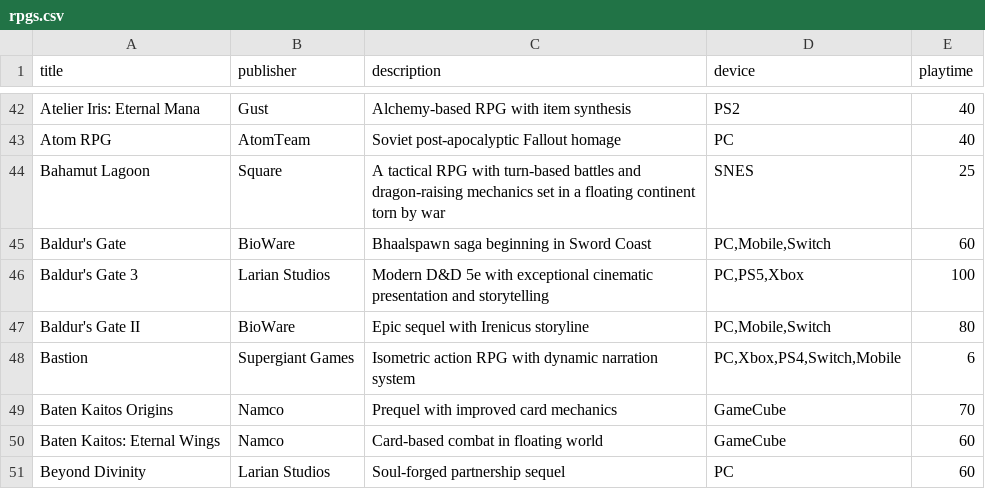
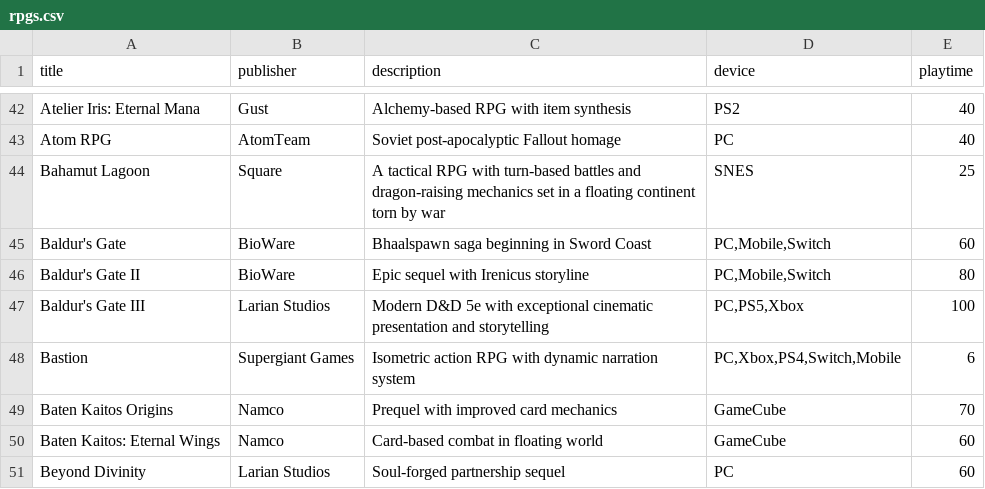
Before and after one commit to bittricky/rpgs, a CSV file: rpgs.csv, drawn as a sheet; only a part is shown, gaps mark what is left out.

Commit message:
fix(data): balders gate III

```diff
--- a/rpgs.csv
+++ b/rpgs.csv
@@ -45,4 +45,4 @@ Bahamut Lagoon,Square,A tactical RPG with turn-based battles and dragon-raising
 Baldur's Gate,BioWare,Bhaalspawn saga beginning in Sword Coast,"PC,Mobile,Switch",60
-Baldur's Gate 3,Larian Studios,Modern D&D 5e with exceptional cinematic presentation and storytelling,"PC,PS5,Xbox",100
 Baldur's Gate II,BioWare,Epic sequel with Irenicus storyline,"PC,Mobile,Switch",80
+Baldur's Gate III,Larian Studios,Modern D&D 5e with exceptional cinematic presentation and storytelling,"PC,PS5,Xbox",100
 Bastion,Supergiant Games,Isometric action RPG with dynamic narration system,"PC,Xbox,PS4,Switch,Mobile",6
```
